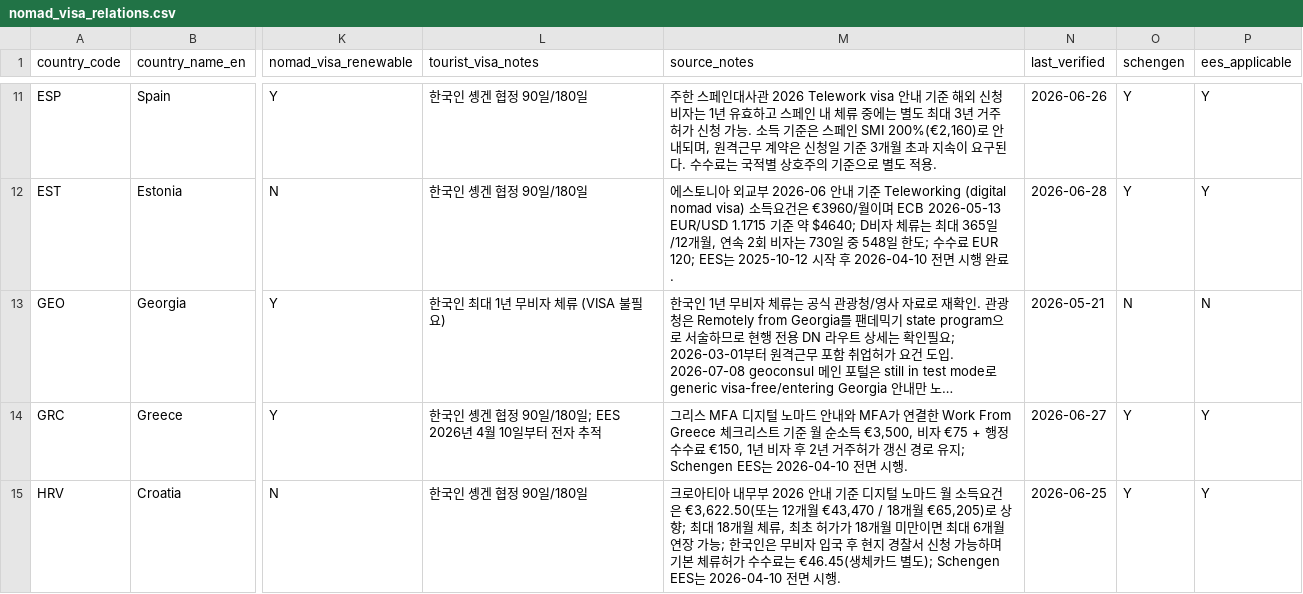
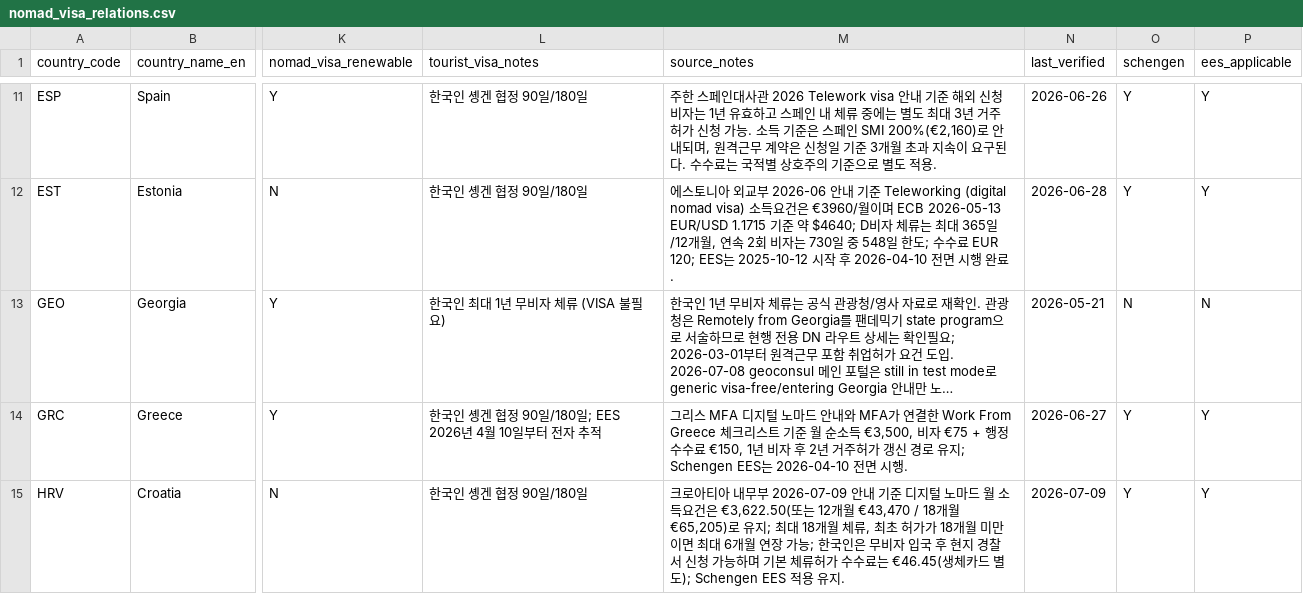
Before and after one commit to wingcraft-co/nnai, a CSV file: data/rawdata/nomad_visa_relations.csv, drawn as a sheet; only a part is shown, gaps mark what is left out; long unchanged cells end in …; the diff covers the shown part only; the diff names each change by its address in the sheet, - before the commit and + after, or states it on an @@ line.

Commit message:
Refresh July 9 visa verification data

```diff
--- a/data/rawdata/nomad_visa_relations.csv
+++ b/data/rawdata/nomad_visa_relations.csv
-M15 (source_notes): …내무부 2026 안내 기준 디지털 노마드 월 소득요건은 €3,622.50(또는 12개월 €43,470 / 18개월 €65,205)로 상향; 최대 18개월 체류, 최초 허가가 18개월 미만이면 최대 6개월 연장 가능; 한국인은 무비자 입국 후 현지 경찰서 신청 가능하며 기본 체류허가 수수료는 €46.45(생체카드 별도); Schengen EES는 2026-04-10 전면 시행.
+M15 (source_notes): …내무부 2026-07-09 안내 기준 디지털 노마드 월 소득요건은 €3,622.50(또는 12개월 €43,470 / 18개월 €65,205)로 유지; 최대 18개월 체류, 최초 허가가 18개월 미만이면 최대 6개월 연장 가능; 한국인은 무비자 입국 후 현지 경찰서 신청 가능하며 기본 체류허가 수수료는 €46.45(생체카드 별도); Schengen EES 적용 유지.
-N15 (last_verified): 2026-06-25
+N15 (last_verified): 2026-07-09
```
Also changed, not shown: 8 edited cells elsewhere in this file, data/rawdata/nomad_countries_metadata.csv, 4 other files.
